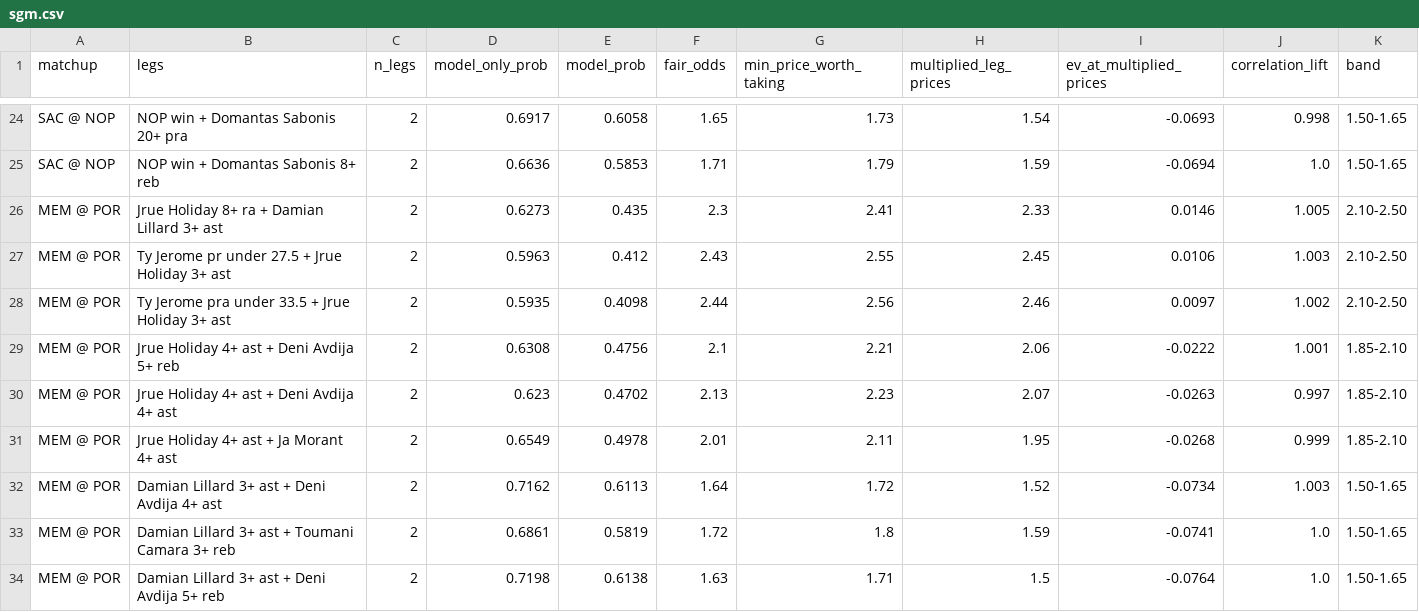
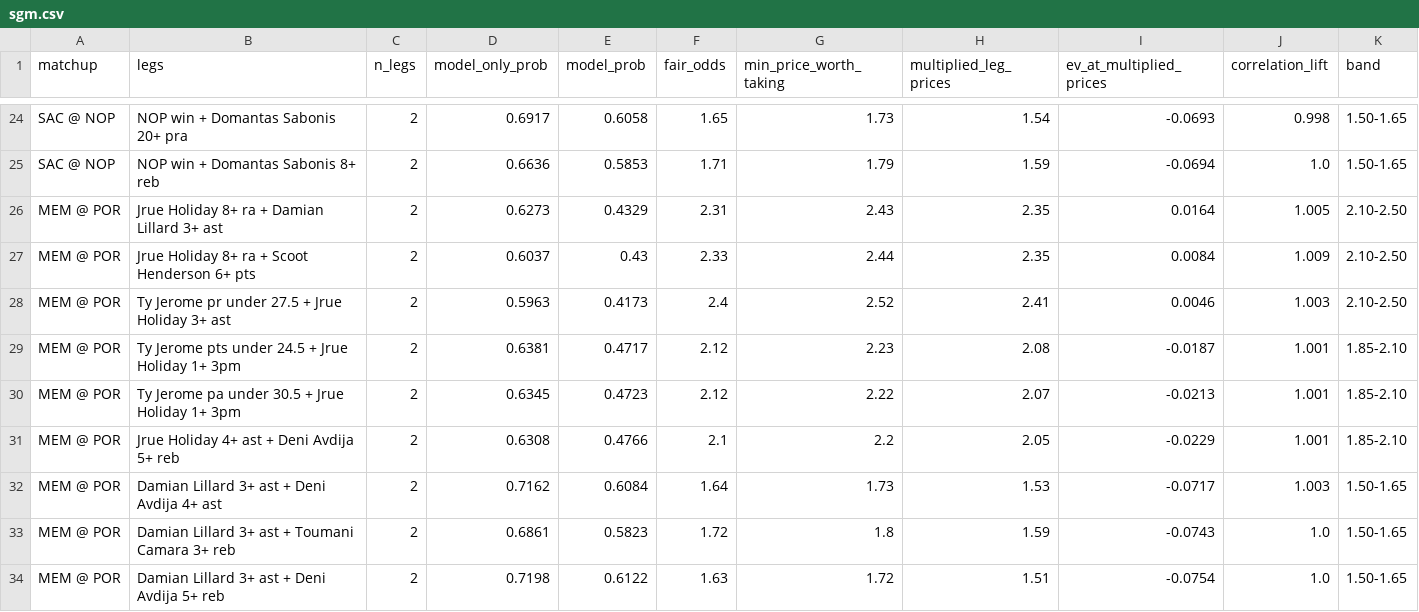
Before and after one commit to shreyaslamba2004-svg/NBA, a CSV file: output/2026-10-29/sgm.csv, drawn as a sheet; only a part is shown, gaps mark what is left out; the diff covers the shown part only.

```diff
--- a/output/2026-10-29/sgm.csv
+++ b/output/2026-10-29/sgm.csv
@@ -25,10 +25,10 @@ SAC @ NOP,NOP win + Domantas Sabonis 20+ pra,2,0.6917,0.6058,1.65,1.73,1.54,-0.0
 SAC @ NOP,NOP win + Domantas Sabonis 8+ reb,2,0.6636,0.5853,1.71,1.79,1.59,-0.0694,1.0,1.50-1.65
-MEM @ POR,Jrue Holiday 8+ ra + Damian Lillard 3+ ast,2,0.6273,0.435,2.3,2.41,2.33,0.0146,1.005,2.10-2.50
-MEM @ POR,Ty Jerome pr under 27.5 + Jrue Holiday 3+ ast,2,0.5963,0.412,2.43,2.55,2.45,0.0106,1.003,2.10-2.50
-MEM @ POR,Ty Jerome pra under 33.5 + Jrue Holiday 3+ ast,2,0.5935,0.4098,2.44,2.56,2.46,0.0097,1.002,2.10-2.50
-MEM @ POR,Jrue Holiday 4+ ast + Deni Avdija 5+ reb,2,0.6308,0.4756,2.1,2.21,2.06,-0.0222,1.001,1.85-2.10
-MEM @ POR,Jrue Holiday 4+ ast + Deni Avdija 4+ ast,2,0.623,0.4702,2.13,2.23,2.07,-0.0263,0.997,1.85-2.10
-MEM @ POR,Jrue Holiday 4+ ast + Ja Morant 4+ ast,2,0.6549,0.4978,2.01,2.11,1.95,-0.0268,0.999,1.85-2.10
-MEM @ POR,Damian Lillard 3+ ast + Deni Avdija 4+ ast,2,0.7162,0.6113,1.64,1.72,1.52,-0.0734,1.003,1.50-1.65
-MEM @ POR,Damian Lillard 3+ ast + Toumani Camara 3+ reb,2,0.6861,0.5819,1.72,1.8,1.59,-0.0741,1.0,1.50-1.65
-MEM @ POR,Damian Lillard 3+ ast + Deni Avdija 5+ reb,2,0.7198,0.6138,1.63,1.71,1.5,-0.0764,1.0,1.50-1.65
+MEM @ POR,Jrue Holiday 8+ ra + Damian Lillard 3+ ast,2,0.6273,0.4329,2.31,2.43,2.35,0.0164,1.005,2.10-2.50
+MEM @ POR,Jrue Holiday 8+ ra + Scoot Henderson 6+ pts,2,0.6037,0.43,2.33,2.44,2.35,0.0084,1.009,2.10-2.50
+MEM @ POR,Ty Jerome pr under 27.5 + Jrue Holiday 3+ ast,2,0.5963,0.4173,2.4,2.52,2.41,0.0046,1.003,2.10-2.50
+MEM @ POR,Ty Jerome pts under 24.5 + Jrue Holiday 1+ 3pm,2,0.6381,0.4717,2.12,2.23,2.08,-0.0187,1.001,1.85-2.10
+MEM @ POR,Ty Jerome pa under 30.5 + Jrue Holiday 1+ 3pm,2,0.6345,0.4723,2.12,2.22,2.07,-0.0213,1.001,1.85-2.10
+MEM @ POR,Jrue Holiday 4+ ast + Deni Avdija 5+ reb,2,0.6308,0.4766,2.1,2.2,2.05,-0.0229,1.001,1.85-2.10
+MEM @ POR,Damian Lillard 3+ ast + Deni Avdija 4+ ast,2,0.7162,0.6084,1.64,1.73,1.53,-0.0717,1.003,1.50-1.65
+MEM @ POR,Damian Lillard 3+ ast + Toumani Camara 3+ reb,2,0.6861,0.5823,1.72,1.8,1.59,-0.0743,1.0,1.50-1.65
+MEM @ POR,Damian Lillard 3+ ast + Deni Avdija 5+ reb,2,0.7198,0.6122,1.63,1.72,1.51,-0.0754,1.0,1.50-1.65
```
Also changed, not shown: 1 added row, 1 removed row and 8 edited cells elsewhere in this file, output/2026-10-29/edges.csv, 4 other files.
